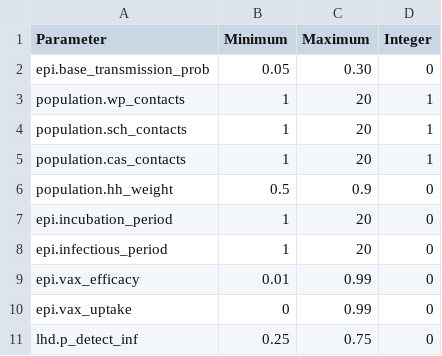
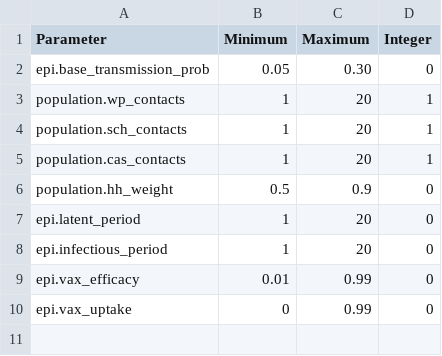
Before and after one commit to micom-hub/misupport_outbreak_intervention_NBM, a CSV file: testLHS.csv, drawn as a sheet.

Commit message:
Improved natural history implemented. We've added symptom onset and asymptomatic tracking (done similarly to how we had incubation period (now latent period) and infectious period). We replaced detection at E -> I with daily detection dependent upon symptoms, separated tracking of detection, testing, and LHD reports, track transmission generations, improved on the event ledger and daily epi outputs, added detection summaries.

```diff
--- a/testLHS.csv
+++ b/testLHS.csv
@@ -6,3 +6,3 @@ population.cas_contacts,1,20,1
 population.hh_weight,0.5,0.9,0
-epi.incubation_period,1,20,0
+epi.latent_period,1,20,0
 epi.infectious_period,1,20,0
@@ -10,2 +10 @@ epi.vax_efficacy,0.01,0.99,0
 epi.vax_uptake,0,0.99,0
-lhd.p_detect_inf,0.25,0.75,0
```
Also changed, not shown: 11 other files.
